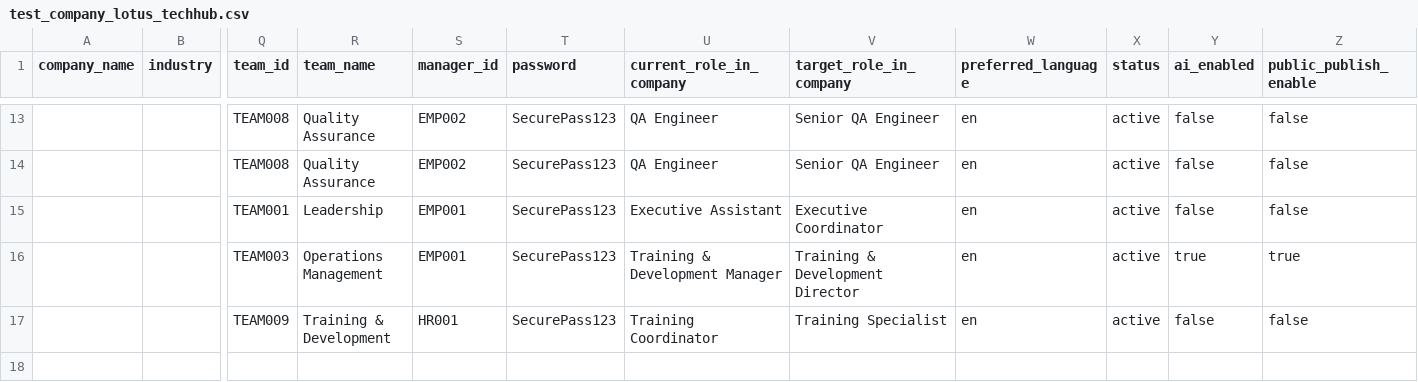
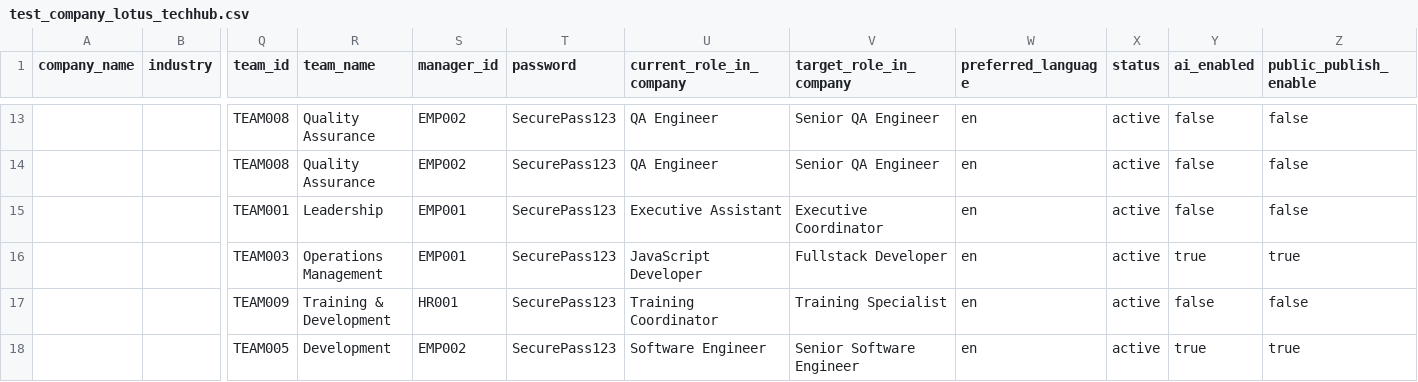
Before and after one commit to educoreai-lotus/Directory, a CSV file: test_company_lotus_techhub.csv, drawn as a sheet; only a part is shown, gaps mark what is left out; rows hold the shown columns only; the diff names each change by its address in the sheet, - before the commit and + after, or states it on an @@ line.

Commit message:
Update CSV: Change Jasmine Mograby roles to JavaScript/Fullstack Developer, add Maya Levi (TRAINER + REGULAR_EMPLOYEE), update delete script and coordinator migration

```diff
--- a/test_company_lotus_techhub.csv
+++ b/test_company_lotus_techhub.csv
-U16 (current_role_in_company): Training & Development Manager
+U16 (current_role_in_company): JavaScript Developer
-V16 (target_role_in_company): Training & Development Director
+V16 (target_role_in_company): Fullstack Developer
+row 18:  |  | TEAM005 | Development | EMP002 | SecurePass123 | Software Engineer | Senior Software Engineer | en | active | true | true
```
Also changed, not shown: 2 other files.
